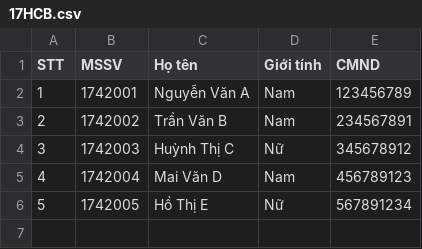
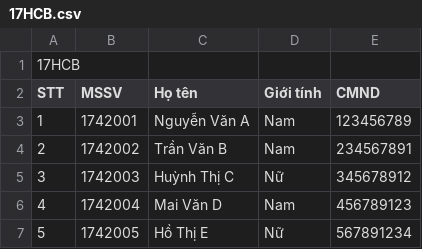
Before and after one commit to Loc-Phan/ltudjava-summer2020-1712570-bt2, a CSV file: data/17HCB.csv, drawn as a sheet.

Commit message:
lan 3 - lam duoc chuc nang 1 nhung chua gan su kien. thiet ke giao dien import sinh vien. thiet ke lai database va da sua cac lien ket hibernate va ket noi data tro lai

```diff
--- a/data/17HCB.csv
+++ b/data/17HCB.csv
@@ -1 +1,2 @@
+17HCB,,,,
 STT,MSSV,Họ tên,Giới tính,CMND
```
Also changed, not shown: data/18HCB.csv, 21 other files.
